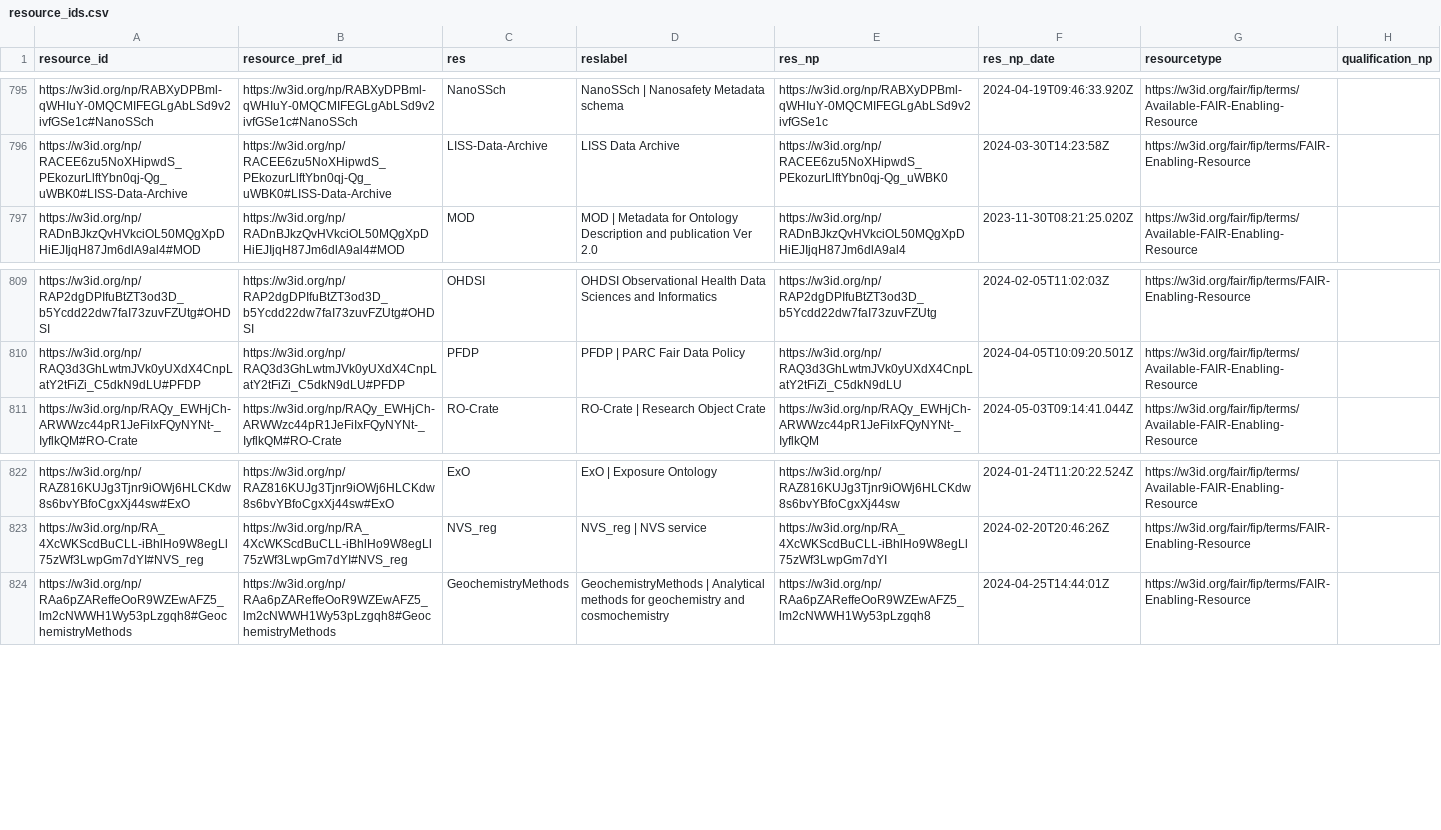
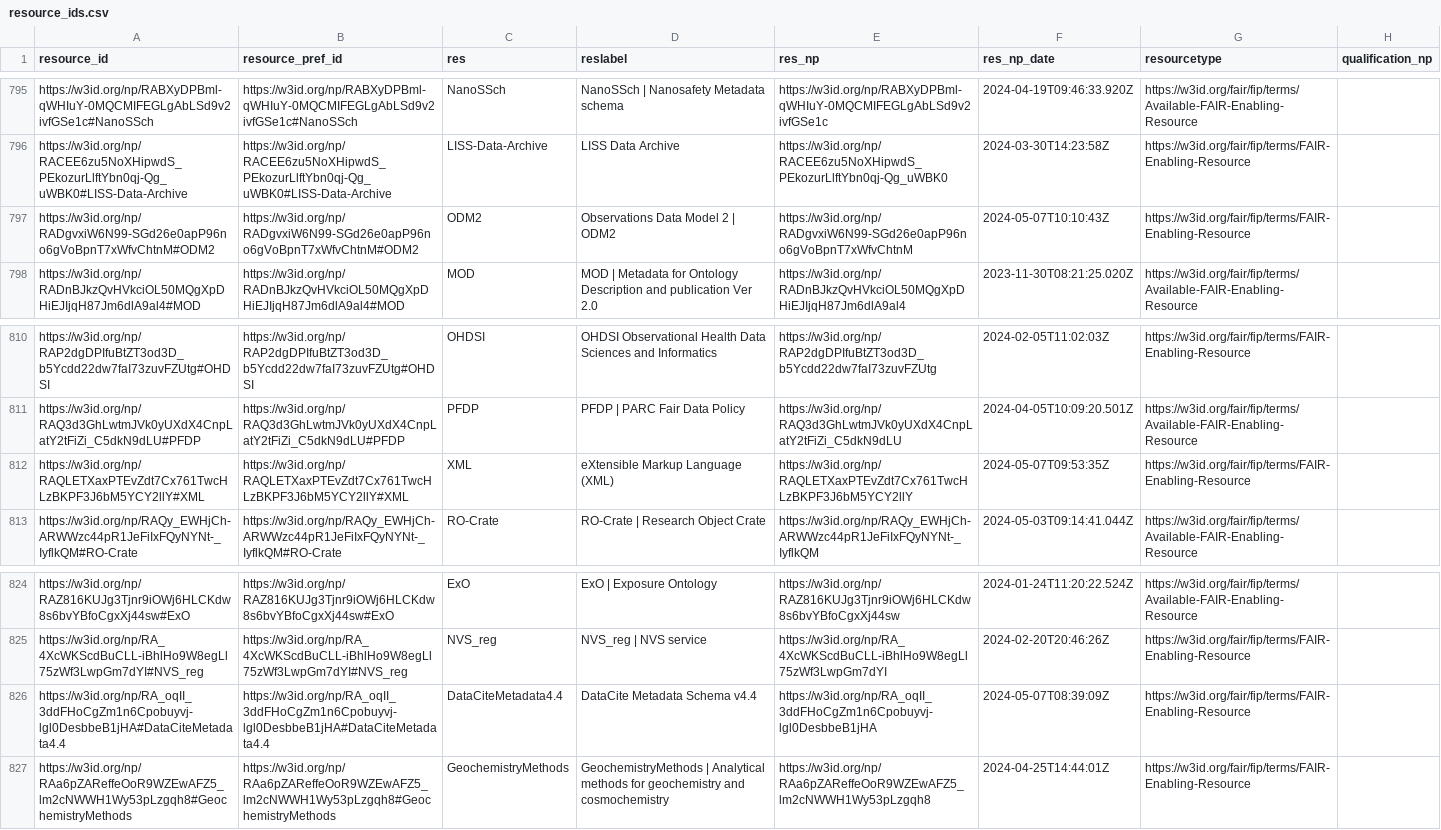
Before and after one commit to peta-pico/dsw-nanopub-api, a CSV file: tables/resource_ids.csv, drawn as a sheet; only a part is shown, gaps mark what is left out.

Commit message:
Add tables

```diff
--- a/tables/resource_ids.csv
+++ b/tables/resource_ids.csv
@@ -796,2 +796,3 @@
 "https://w3id.org/np/RACEE6zu5NoXHipwdS_PEkozurLlftYbn0qj-Qg_uWBK0#LISS-Data-Archive","https://w3id.org/np/RACEE6zu5NoXHipwdS_PEkozurLlftYbn0qj-Qg_uWBK0#LISS-Data-Archive","LISS-Data-Archive","LISS Data Archive","https://w3id.org/np/RACEE6zu5NoXHipwdS_PEkozurLlftYbn0qj-Qg_uWBK0",2024-03-30T14:23:58Z,"https://w3id.org/fair/fip/terms/FAIR-Enabling-Resource",
+"https://w3id.org/np/RADgvxiW6N99-SGd26e0apP96no6gVoBpnT7xWfvChtnM#ODM2","https://w3id.org/np/RADgvxiW6N99-SGd26e0apP96no6gVoBpnT7xWfvChtnM#ODM2","ODM2","Observations Data Model 2 | ODM2","https://w3id.org/np/RADgvxiW6N99-SGd26e0apP96no6gVoBpnT7xWfvChtnM",2024-05-07T10:10:43Z,"https://w3id.org/fair/fip/terms/FAIR-Enabling-Resource",
 "https://w3id.org/np/RADnBJkzQvHVkciOL50MQgXpDHiEJIjqH87Jm6dlA9al4#MOD","https://w3id.org/np/RADnBJkzQvHVkciOL50MQgXpDHiEJIjqH87Jm6dlA9al4#MOD","MOD","MOD | Metadata for Ontology Description and publication Ver 2.0","https://w3id.org/np/RADnBJkzQvHVkciOL50MQgXpDHiEJIjqH87Jm6dlA9al4",2023-11-30T08:21:25.020Z,"https://w3id.org/fair/fip/terms/Available-FAIR-Enabling-Resource",
@@ -810,2 +811,3 @@
 "https://w3id.org/np/RAQ3d3GhLwtmJVk0yUXdX4CnpLatY2tFiZi_C5dkN9dLU#PFDP","https://w3id.org/np/RAQ3d3GhLwtmJVk0yUXdX4CnpLatY2tFiZi_C5dkN9dLU#PFDP","PFDP","PFDP | PARC Fair Data Policy","https://w3id.org/np/RAQ3d3GhLwtmJVk0yUXdX4CnpLatY2tFiZi_C5dkN9dLU",2024-04-05T10:09:20.501Z,"https://w3id.org/fair/fip/terms/Available-FAIR-Enabling-Resource",
+"https://w3id.org/np/RAQLETXaxPTEvZdt7Cx761TwcHLzBKPF3J6bM5YCY2llY#XML","https://w3id.org/np/RAQLETXaxPTEvZdt7Cx761TwcHLzBKPF3J6bM5YCY2llY#XML","XML","eXtensible Markup Language (XML)","https://w3id.org/np/RAQLETXaxPTEvZdt7Cx761TwcHLzBKPF3J6bM5YCY2llY",2024-05-07T09:53:35Z,"https://w3id.org/fair/fip/terms/FAIR-Enabling-Resource",
 "https://w3id.org/np/RAQy_EWHjCh-ARWWzc44pR1JeFiIxFQyNYNt-_IyflkQM#RO-Crate","https://w3id.org/np/RAQy_EWHjCh-ARWWzc44pR1JeFiIxFQyNYNt-_IyflkQM#RO-Crate","RO-Crate","RO-Crate | Research Object Crate","https://w3id.org/np/RAQy_EWHjCh-ARWWzc44pR1JeFiIxFQyNYNt-_IyflkQM",2024-05-03T09:14:41.044Z,"https://w3id.org/fair/fip/terms/Available-FAIR-Enabling-Resource",
@@ -823,2 +825,3 @@
 "https://w3id.org/np/RA_4XcWKScdBuCLL-iBhlHo9W8egLl75zWf3LwpGm7dYI#NVS_reg","https://w3id.org/np/RA_4XcWKScdBuCLL-iBhlHo9W8egLl75zWf3LwpGm7dYI#NVS_reg","NVS_reg","NVS_reg | NVS service","https://w3id.org/np/RA_4XcWKScdBuCLL-iBhlHo9W8egLl75zWf3LwpGm7dYI",2024-02-20T20:46:26Z,"https://w3id.org/fair/fip/terms/FAIR-Enabling-Resource",
+"https://w3id.org/np/RA_oqII_3ddFHoCgZm1n6Cpobuyvj-lgl0DesbbeB1jHA#DataCiteMetadata4.4","https://w3id.org/np/RA_oqII_3ddFHoCgZm1n6Cpobuyvj-lgl0DesbbeB1jHA#DataCiteMetadata4.4","DataCiteMetadata4.4","DataCite Metadata Schema v4.4","https://w3id.org/np/RA_oqII_3ddFHoCgZm1n6Cpobuyvj-lgl0DesbbeB1jHA",2024-05-07T08:39:09Z,"https://w3id.org/fair/fip/terms/FAIR-Enabling-Resource",
 "https://w3id.org/np/RAa6pZAReffeOoR9WZEwAFZ5_lm2cNWWH1Wy53pLzgqh8#GeochemistryMethods","https://w3id.org/np/RAa6pZAReffeOoR9WZEwAFZ5_lm2cNWWH1Wy53pLzgqh8#GeochemistryMethods","GeochemistryMethods","GeochemistryMethods | Analytical methods for geochemistry and cosmochemistry","https://w3id.org/np/RAa6pZAReffeOoR9WZEwAFZ5_lm2cNWWH1Wy53pLzgqh8",2024-04-25T14:44:01Z,"https://w3id.org/fair/fip/terms/FAIR-Enabling-Resource",
```
